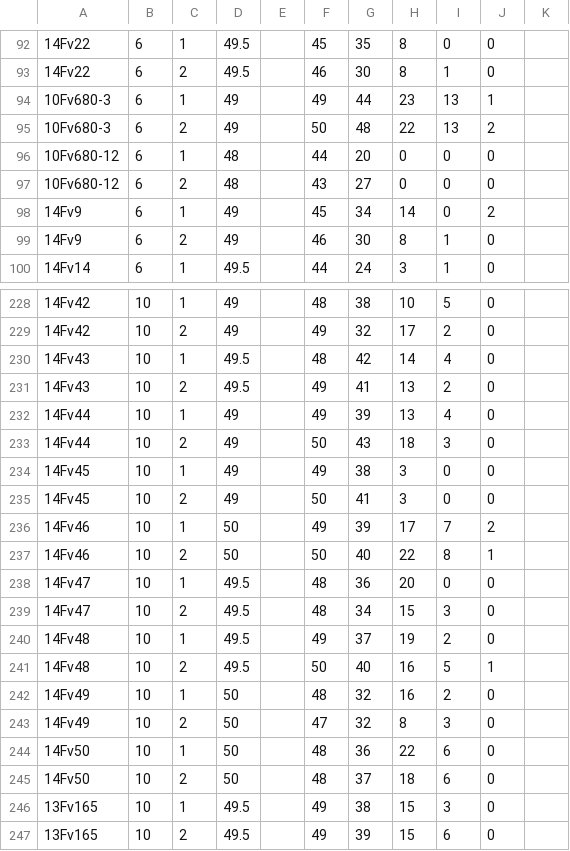
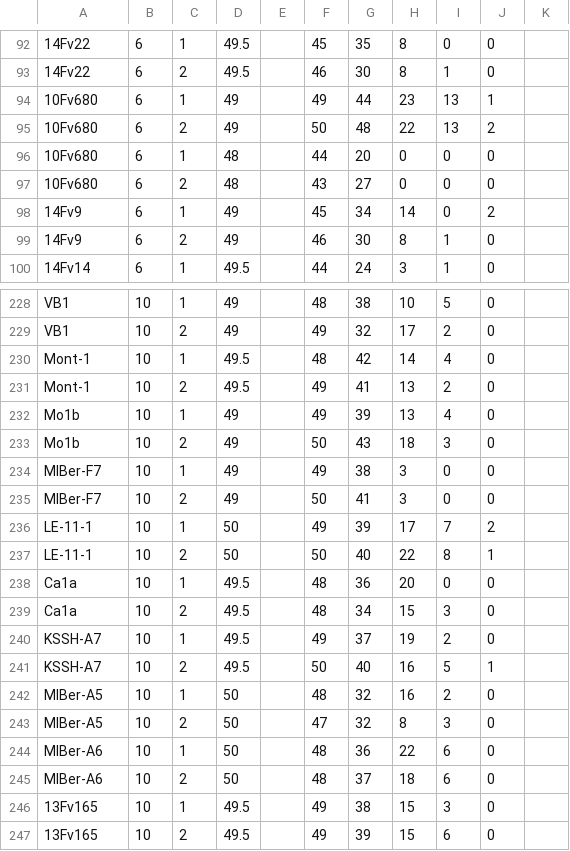
Before and after one commit to wjidea/FvFungicideFluopyram, a CSV file: Data/conidiaAssay.csv (was Data/conidiaGermAssayOrganized_2015.csv), drawn as a sheet; only a part is shown, gaps mark what is left out; the diff covers the shown part only; the diff names each change by its address in the sheet, - before the commit and + after, or states it on an @@ line.

```diff
--- a/Data/conidiaGermAssayOrganized_2015.csv
+++ b/Data/conidiaAssay.csv
-A94:A95: 10Fv680-3
+A94:A95: 10Fv680
-A96:A97: 10Fv680-12
+A96:A97: 10Fv680
-A228:A229: 14Fv42
+A228:A229: VB1
-A230:A231: 14Fv43
+A230:A231: Mont-1
-A232:A233: 14Fv44
+A232:A233: Mo1b
-A234:A235: 14Fv45
+A234:A235: MIBer-F7
-A236:A237: 14Fv46
+A236:A237: LE-11-1
-A238:A239: 14Fv47
+A238:A239: Ca1a
-A240:A241: 14Fv48
+A240:A241: KSSH-A7
-A242:A243: 14Fv49
+A242:A243: MIBer-A5
-A244:A245: 14Fv50
+A244:A245: MIBer-A6
```
Also changed, not shown: 58 edited cells elsewhere in this file, 11 other files.
